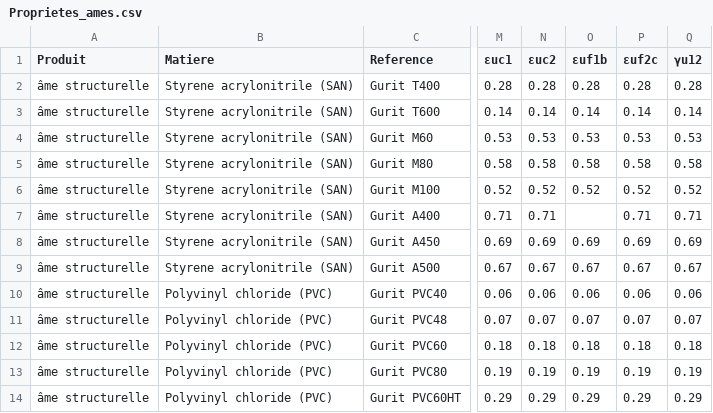
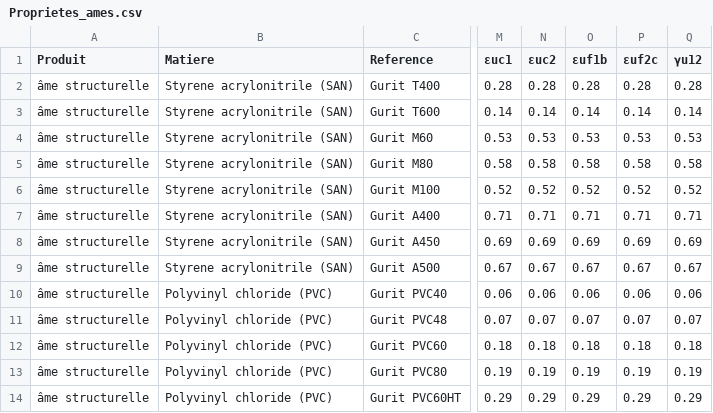
Before and after one commit to Alan-Cattelliot/12215_ALIVE, a CSV file: Proprietes_ames.csv, drawn as a sheet; only a part is shown, gaps mark what is left out; the diff names each change by its address in the sheet, - before the commit and + after, or states it on an @@ line.

Commit message:
Update Proprietes_ames.csv

```diff
--- a/Proprietes_ames.csv
+++ b/Proprietes_ames.csv
-O7 (εuf1b): (empty)
+O7 (εuf1b): 0.71
```
